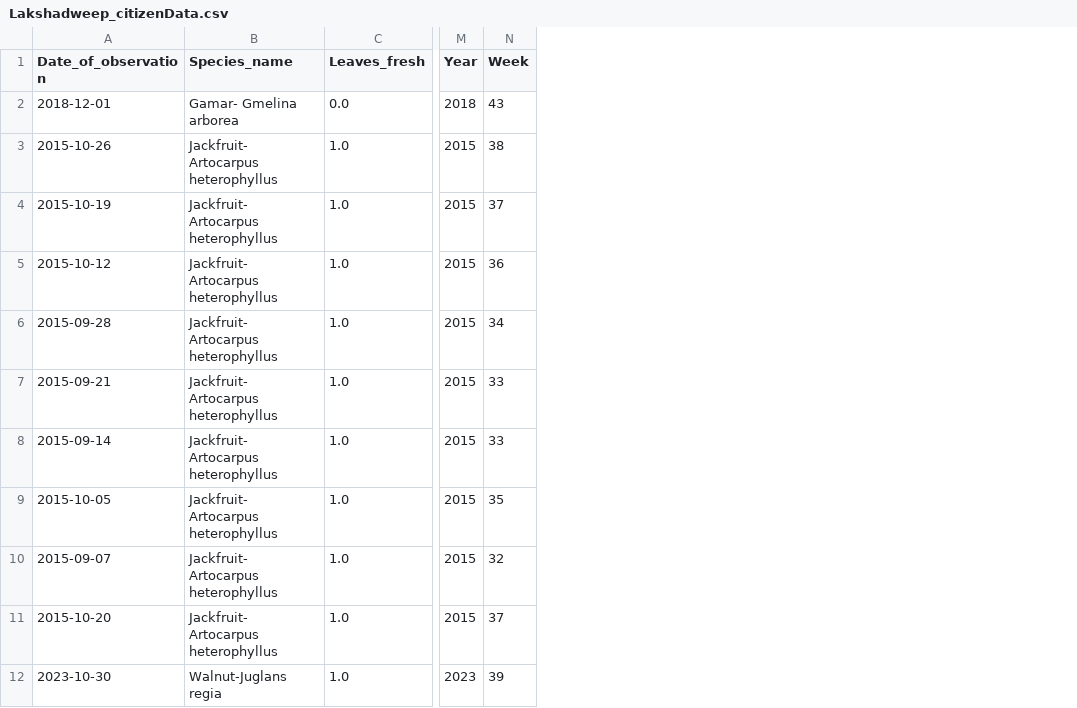
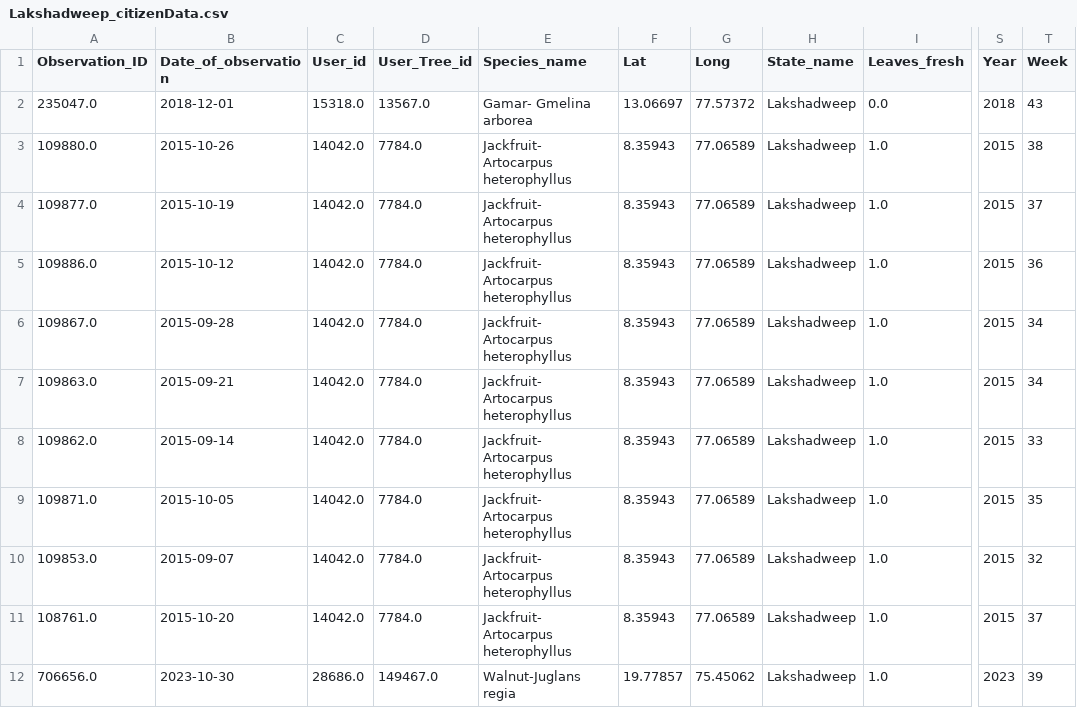
Before and after one commit to BU-Spark/pitne-season-watch, a CSV file: citizenData/Lakshadweep_citizenData.csv, drawn as a sheet; only a part is shown, gaps mark what is left out; addresses are those after the commit; the diff names each change by its address in the sheet, - before the commit and + after, or states it on an @@ line.

```diff
--- a/citizenData/Lakshadweep_citizenData.csv
+++ b/citizenData/Lakshadweep_citizenData.csv
+column A (Observation_ID), rows 2-12: 235047.0 | 109880.0 | 109877.0 | 109886.0 | 109867.0 | 109863.0 | 109862.0 | 109871.0 | 109853.0 | 108761.0 | 706656.0
+column C (User_id), rows 2-12: 15318.0 | 14042.0 | 14042.0 | 14042.0 | 14042.0 | 14042.0 | 14042.0 | 14042.0 | 14042.0 | 14042.0 | 28686.0
+column D (User_Tree_id), rows 2-12: 13567.0 | 7784.0 | 7784.0 | 7784.0 | 7784.0 | 7784.0 | 7784.0 | 7784.0 | 7784.0 | 7784.0 | 149467.0
+column F (Lat), rows 2-12: 13.06697 | 8.35943 | 8.35943 | 8.35943 | 8.35943 | 8.35943 | 8.35943 | 8.35943 | 8.35943 | 8.35943 | 19.77857
+column G (Long), rows 2-12: 77.57372 | 77.06589 | 77.06589 | 77.06589 | 77.06589 | 77.06589 | 77.06589 | 77.06589 | 77.06589 | 77.06589 | 75.45062
+column H (State_name), rows 2-12: all Lakshadweep
-T7 (Week): 33
+T7 (Week): 34
```
Also changed, not shown: citizenData/Arunachal Pradesh_citizenData.csv, citizenData/Bihar_citizenData.csv, 33 other files.
